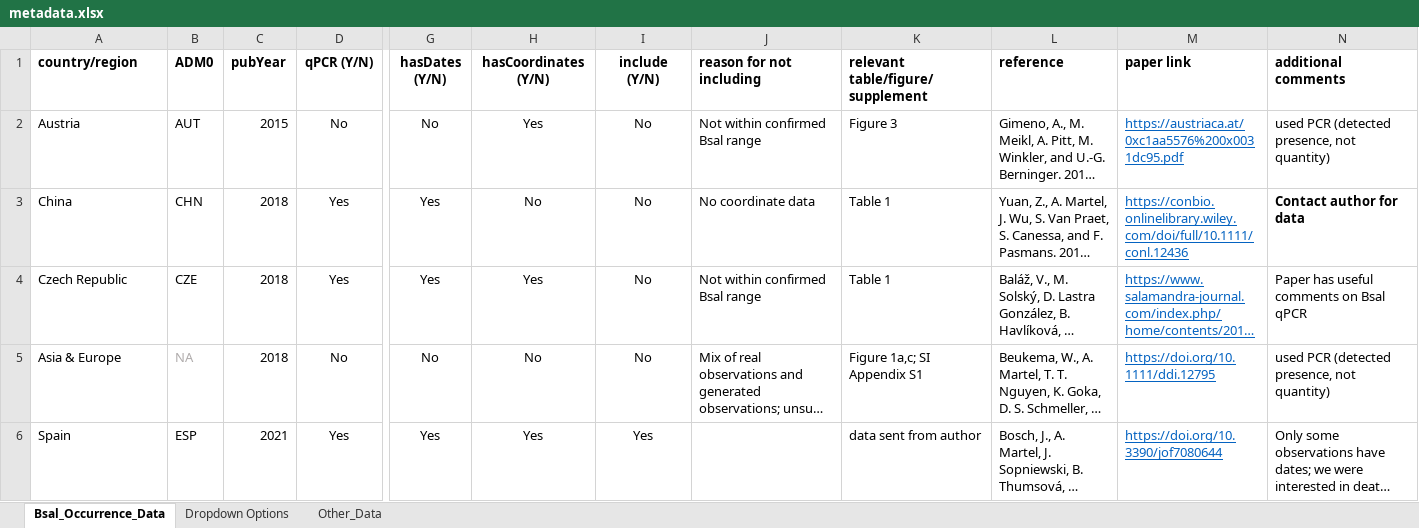
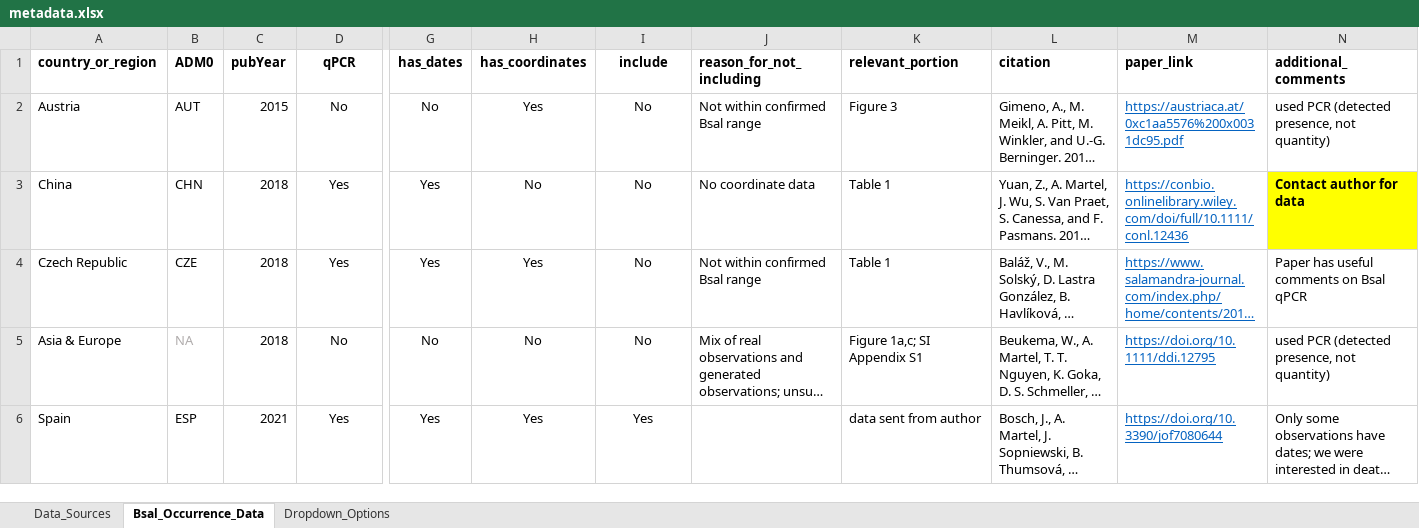
Before and after one commit to korotasz/Bsal-Dilution-Effect, an Excel workbook: csvFiles/metadata.xlsx, sheet Bsal_Occurrence_Data, drawn as a sheet; only a part is shown, gaps mark what is left out; long unchanged cells end in …; values as stored, in another font and other column widths than the file's, no borders; the diff covers the shown part only; the diff names each change by its address in the sheet, - before the commit and + after, or states it on an @@ line.

```diff
--- a/csvFiles/metadata.xlsx (sheet Bsal_Occurrence_Data)
+++ b/csvFiles/metadata.xlsx (sheet Bsal_Occurrence_Data)
-sheet tab: Dropdown Options
+sheet tab: Dropdown_Options
-sheet tab: Other_Data
+sheet tab: Data_Sources
@@ sheet tab order changed: Data_Sources | Bsal_Occurrence_Data | Dropdown_Options @@
-A1: country/region
+A1: country_or_region
-D1: qPCR (Y/N)
+D1: qPCR
-G1: hasDates (Y/N)
+G1: has_dates
-H1: hasCoordinates (Y/N)
+H1: has_coordinates
-I1: include (Y/N)
+I1: include
-J1: reason for not including
+J1: reason_for_not_including
-K1: relevant table/figure/supplement
+K1: relevant_portion
-L1: reference
+L1: citation
-M1: paper link
+M1: paper_link
-N1: additional comments
+N1: additional_comments
-N3 fill: none
+N3 fill: #FFFF00
```
Also changed, not shown: 2 added rows, 1 edited cell and cell formats elsewhere in this sheet, sheet Dropdown_Options, sheet Data_Sources, charts or pictures.
